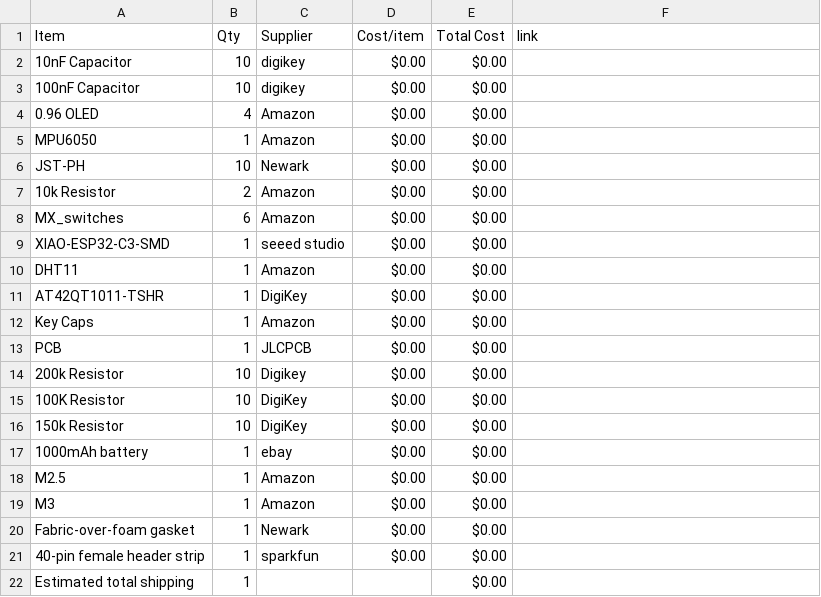
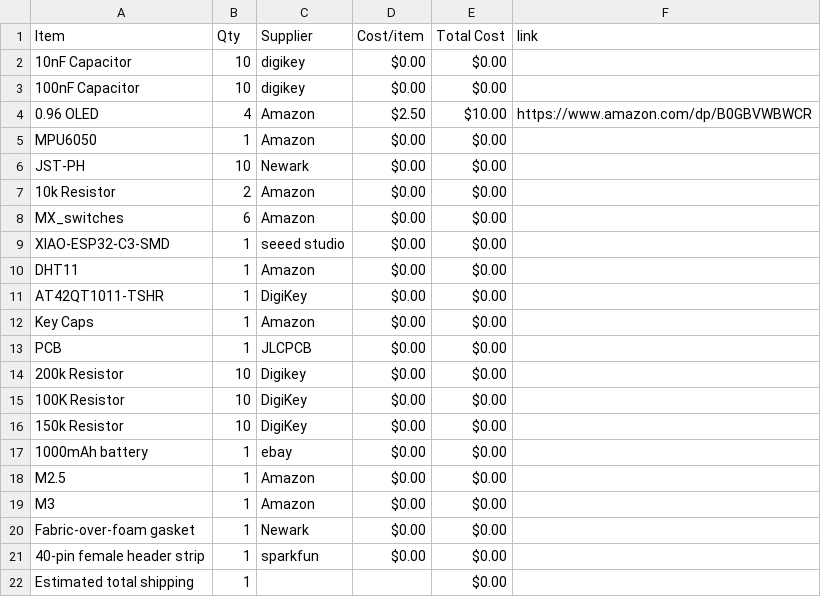
Before and after one commit to Esther-365/my-first-hardware-project, a CSV file: BOM.csv, drawn as a sheet.

Commit message:
Sync Starbie from Half Life

```diff
--- a/BOM.csv
+++ b/BOM.csv
@@ -3,3 +3,3 @@ Item,Qty,Supplier,Cost/item,Total Cost,link
 100nF Capacitor,10,digikey,$0.00,$0.00,
-0.96 OLED,4,Amazon,$0.00,$0.00,
+0.96 OLED,4,Amazon,$2.50,$10.00,https://www.amazon.com/dp/B0GBVWBWCR
 MPU6050,1,Amazon,$0.00,$0.00,
```
